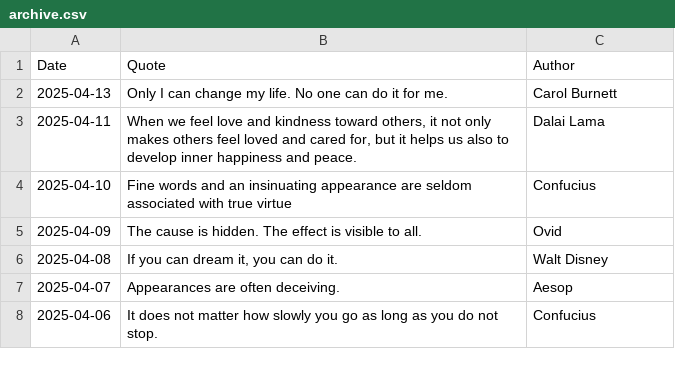
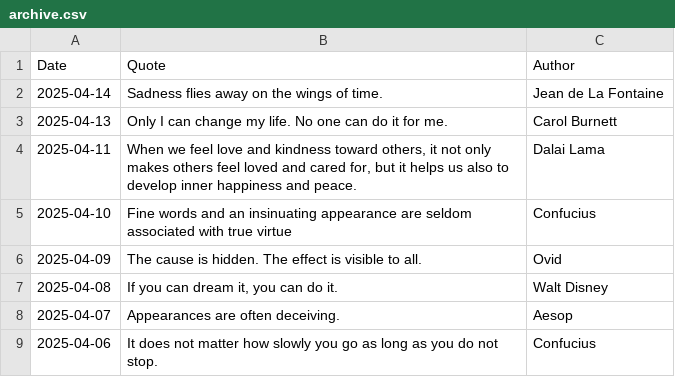
Before and after one commit to galwort/beautyisapattern, a CSV file: archive.csv, drawn as a sheet; only a part is shown; the diff names each change by its address in the sheet, - before the commit and + after, or states it on an @@ line.

```diff
--- a/archive.csv
+++ b/archive.csv
+row 2: 2025-04-14 | Sadness flies away on the wings of time. | Jean de La Fontaine
```
Also changed, not shown: 2 other files.
